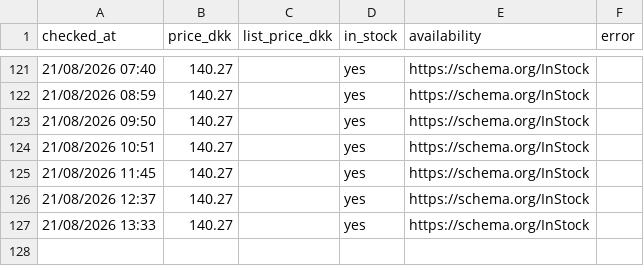
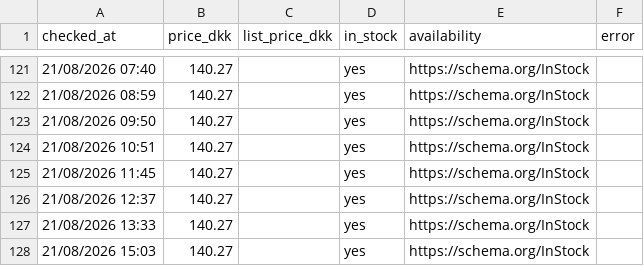
Before and after one commit to hollowheights/a-game-price-tracker, a CSV file: data/prices.csv, drawn as a sheet; only a part is shown, gaps mark what is left out.

Commit message:
price check 2026-08-21T13:03Z

```diff
--- a/data/prices.csv
+++ b/data/prices.csv
@@ -127 +127,2 @@ checked_at,price_dkk,list_price_dkk,in_stock,availability,error
 21/08/2026 13:33,140.27,,yes,https://schema.org/InStock,
+21/08/2026 15:03,140.27,,yes,https://schema.org/InStock,
```
Also changed, not shown: 4 other files.
